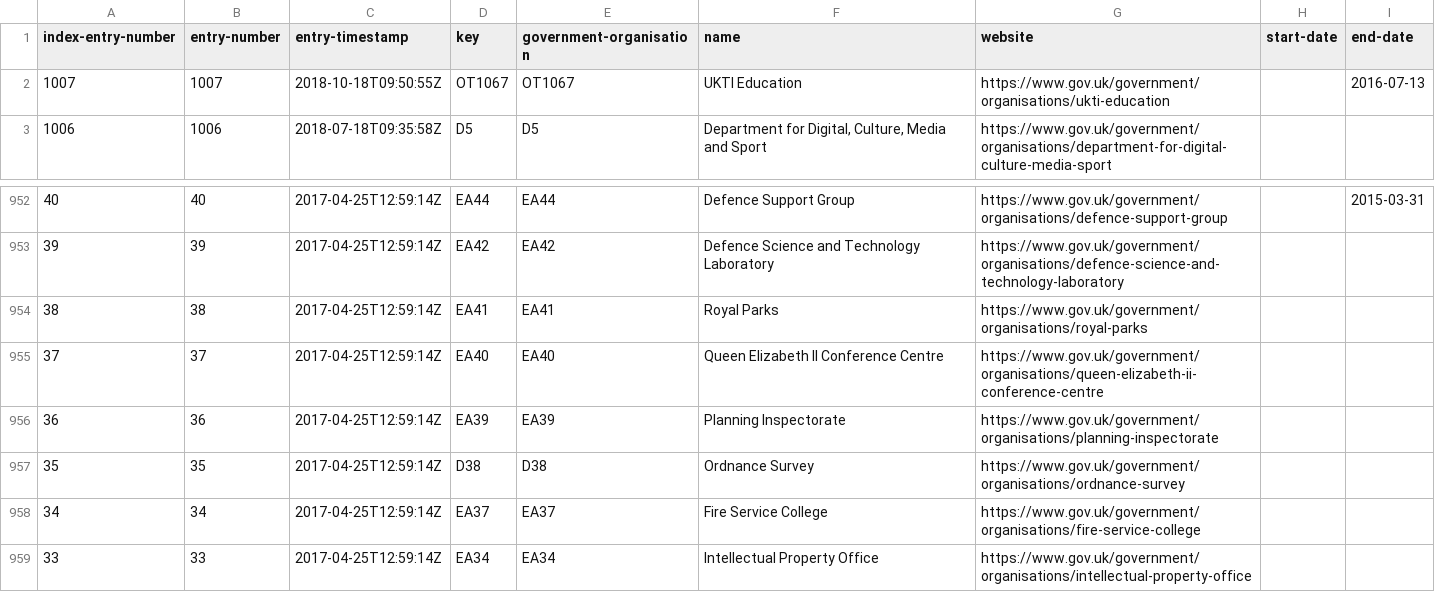
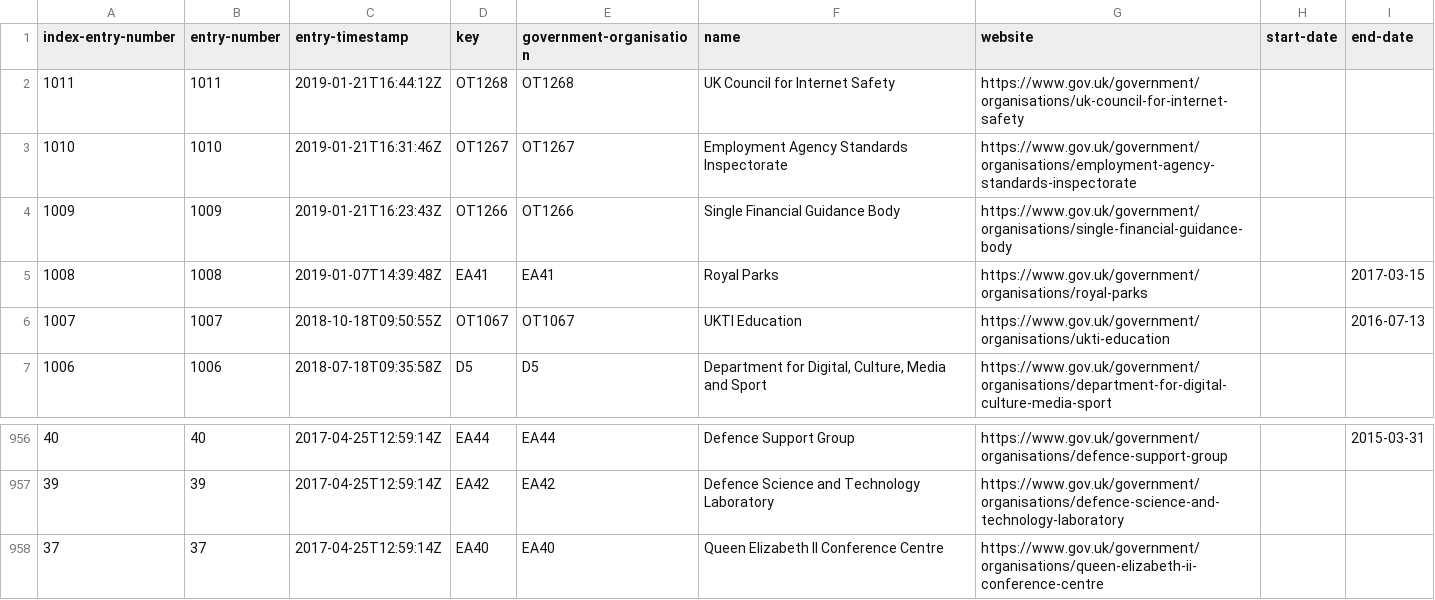
Before and after one commit to DemocracyClub/GDSRegisters, a CSV file: registers/government-organisation/government-organisation.csv, drawn as a sheet; only a part is shown, gaps mark what is left out; the shorter side is filled out with more unchanged rows; removed rows and columns are numbered as before the commit, all else as after; the diff names each change by its address in the sheet, - before the commit and + after, or states it on an @@ line.

Commit message:
Updated on 2019-02-04T13:37:08.353482

```diff
--- a/registers/government-organisation/government-organisation.csv
+++ b/registers/government-organisation/government-organisation.csv
+row 2: 1011 | 1011 | 2019-01-21T16:44:12Z | OT1268 | OT1268 | UK Council for Internet Safety | https://www.gov.uk/government/organisations/uk-council-for-internet-safety
+row 3: 1010 | 1010 | 2019-01-21T16:31:46Z | OT1267 | OT1267 | Employment Agency Standards Inspectorate | https://www.gov.uk/government/organisations/employment-agency-standards-inspectorate
+row 4: 1009 | 1009 | 2019-01-21T16:23:43Z | OT1266 | OT1266 | Single Financial Guidance Body | https://www.gov.uk/government/organisations/single-financial-guidance-body
+row 5: 1008 | 1008 | 2019-01-07T14:39:48Z | EA41 | EA41 | Royal Parks | https://www.gov.uk/government/organisations/royal-parks |  | 2017-03-15
-row 954: 38 | 38 | 2017-04-25T12:59:14Z | EA41 | EA41 | Royal Parks | https://www.gov.uk/government/organisations/royal-parks
```
